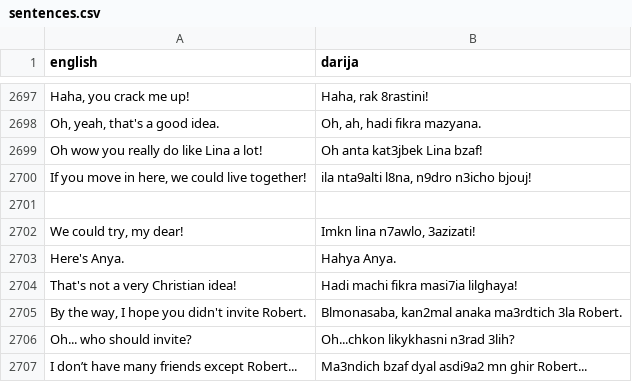
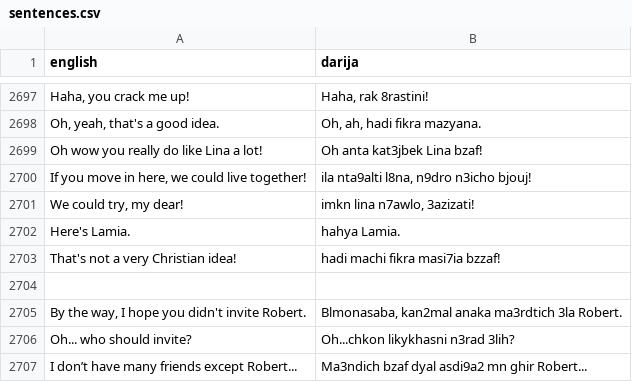
Before and after one commit to darija-open-dataset/dataset, a CSV file: sentences.csv, drawn as a sheet; only a part is shown, gaps mark what is left out; removed rows and columns are numbered as before the commit, all else as after; the diff names each change by its address in the sheet, - before the commit and + after, or states it on an @@ line.

Commit message:
Update sentences.csv

```diff
--- a/sentences.csv
+++ b/sentences.csv
+row 2701: We could try, my dear! | imkn lina n7awlo, 3azizati!
+row 2702: Here's Lamia. | hahya Lamia.
+row 2703: That's not a very Christian idea! | hadi machi fikra masi7ia bzzaf!
-row 2702: We could try, my dear! | Imkn lina n7awlo, 3azizati!
-row 2703: Here's Anya. | Hahya Anya.
-row 2704: That's not a very Christian idea! | Hadi machi fikra masi7ia lilghaya!
```
